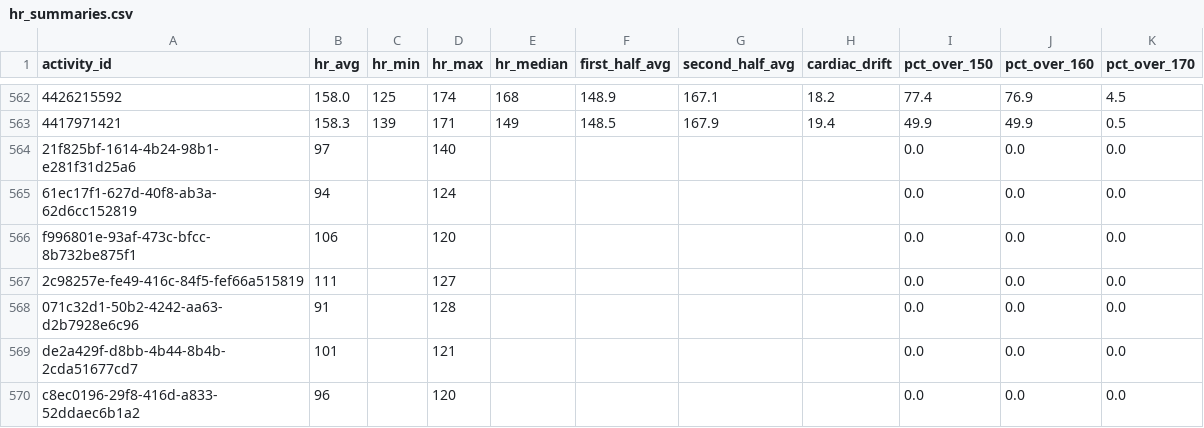
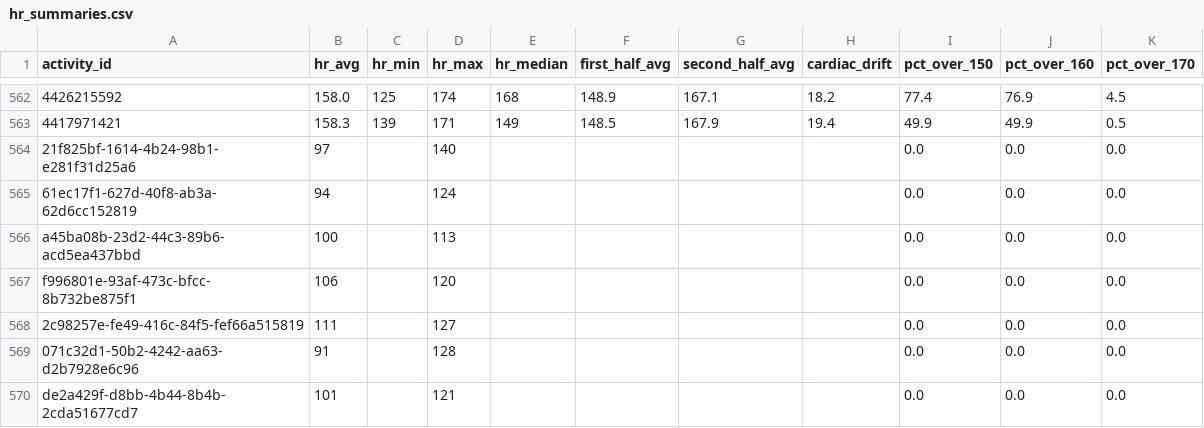
Before and after one commit to adbrigs/strava-training-dashboard, a CSV file: web/public/data/hr_summaries.csv, drawn as a sheet; only a part is shown, gaps mark what is left out; the shorter side is filled out with more unchanged rows; the diff names each change by its address in the sheet, - before the commit and + after, or states it on an @@ line.

```diff
--- a/web/public/data/hr_summaries.csv
+++ b/web/public/data/hr_summaries.csv
+row 566: a45ba08b-23d2-44c3-89b6-acd5ea437bbd | 100 |  | 113 |  |  |  |  | 0.0 | 0.0 | 0.0
```
Also changed, not shown: Training_Intensity_Report/dashboard/data/activity_data_with_intensity.csv, web/public/data/activity_supplement.csv, 2 other files.
